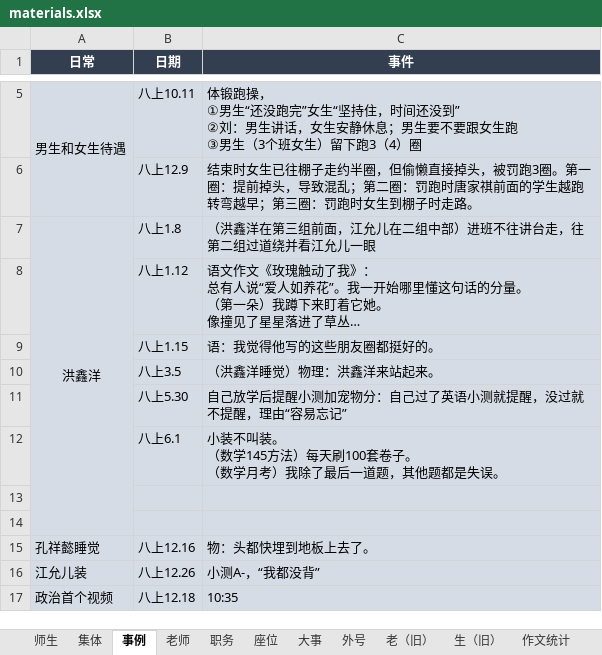
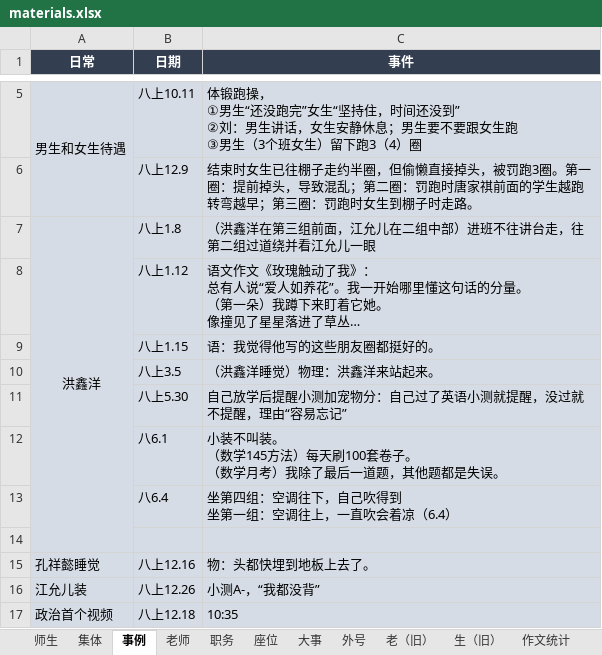
Before and after one commit to dsywy1698/dsywy1698.github.io, an Excel workbook: c/materials.xlsx, sheet 事例, drawn as a sheet; only a part is shown, gaps mark what is left out; long unchanged cells end in …; values as stored, in another font and other column widths than the file's, no borders; ↵ is a line break in a cell; the diff names each change by its address in the sheet, - before the commit and + after, or states it on an @@ line.

```diff
--- a/c/materials.xlsx (sheet 事例)
+++ b/c/materials.xlsx (sheet 事例)
-B12 (日期): 八上6.1
+B12 (日期): 八6.1
-row 13: (empty)
+row 13:  | 八6.4 | 坐第四组：空调往下，自己吹得到 ↵ 坐第一组：空调往上，一直吹会着凉（6.4）
```
Also changed, not shown: sheet 统计, sheet 师生, 2 other files.
